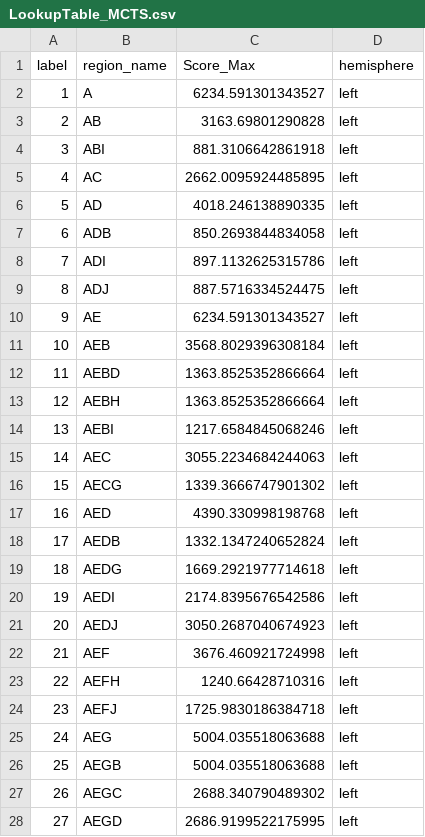
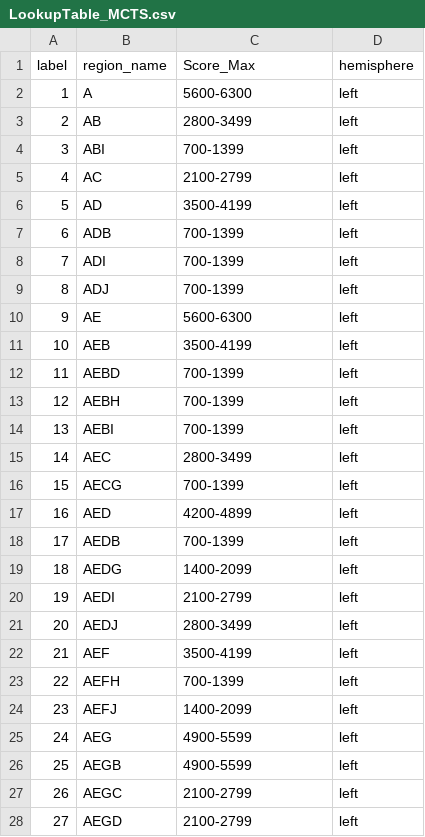
Before and after one commit to iMammal/CytoCave, a CSV file: data/LookupTable_MCTS.csv, drawn as a sheet; only a part is shown; the diff covers the shown part only.

Commit message:
Bin the Max Scores in the LUT.

```diff
--- a/data/LookupTable_MCTS.csv
+++ b/data/LookupTable_MCTS.csv
@@ -1,28 +1,28 @@
 label;region_name;Score_Max;hemisphere
-1;A;6234.591301343527;left
-2;AB;3163.69801290828;left
-3;ABI;881.3106642861918;left
-4;AC;2662.0095924485895;left
-5;AD;4018.246138890335;left
-6;ADB;850.2693844834058;left
-7;ADI;897.1132625315786;left
-8;ADJ;887.5716334524475;left
-9;AE;6234.591301343527;left
-10;AEB;3568.8029396308184;left
-11;AEBD;1363.8525352866664;left
-12;AEBH;1363.8525352866664;left
-13;AEBI;1217.6584845068246;left
-14;AEC;3055.2234684244063;left
-15;AECG;1339.3666747901302;left
-16;AED;4390.330998198768;left
-17;AEDB;1332.1347240652824;left
-18;AEDG;1669.2921977714618;left
-19;AEDI;2174.8395676542586;left
-20;AEDJ;3050.2687040674923;left
-21;AEF;3676.460921724998;left
-22;AEFH;1240.66428710316;left
-23;AEFJ;1725.9830186384718;left
-24;AEG;5004.035518063688;left
-25;AEGB;5004.035518063688;left
-26;AEGC;2688.340790489302;left
-27;AEGD;2686.9199522175995;left
+1;A;5600-6300;left
+2;AB;2800-3499;left
+3;ABI;700-1399;left
+4;AC;2100-2799;left
+5;AD;3500-4199;left
+6;ADB;700-1399;left
+7;ADI;700-1399;left
+8;ADJ;700-1399;left
+9;AE;5600-6300;left
+10;AEB;3500-4199;left
+11;AEBD;700-1399;left
+12;AEBH;700-1399;left
+13;AEBI;700-1399;left
+14;AEC;2800-3499;left
+15;AECG;700-1399;left
+16;AED;4200-4899;left
+17;AEDB;700-1399;left
+18;AEDG;1400-2099;left
+19;AEDI;2100-2799;left
+20;AEDJ;2800-3499;left
+21;AEF;3500-4199;left
+22;AEFH;700-1399;left
+23;AEFJ;1400-2099;left
+24;AEG;4900-5599;left
+25;AEGB;4900-5599;left
+26;AEGC;2100-2799;left
+27;AEGD;2100-2799;left
```
Also changed, not shown: 119 edited cells elsewhere in this file.
